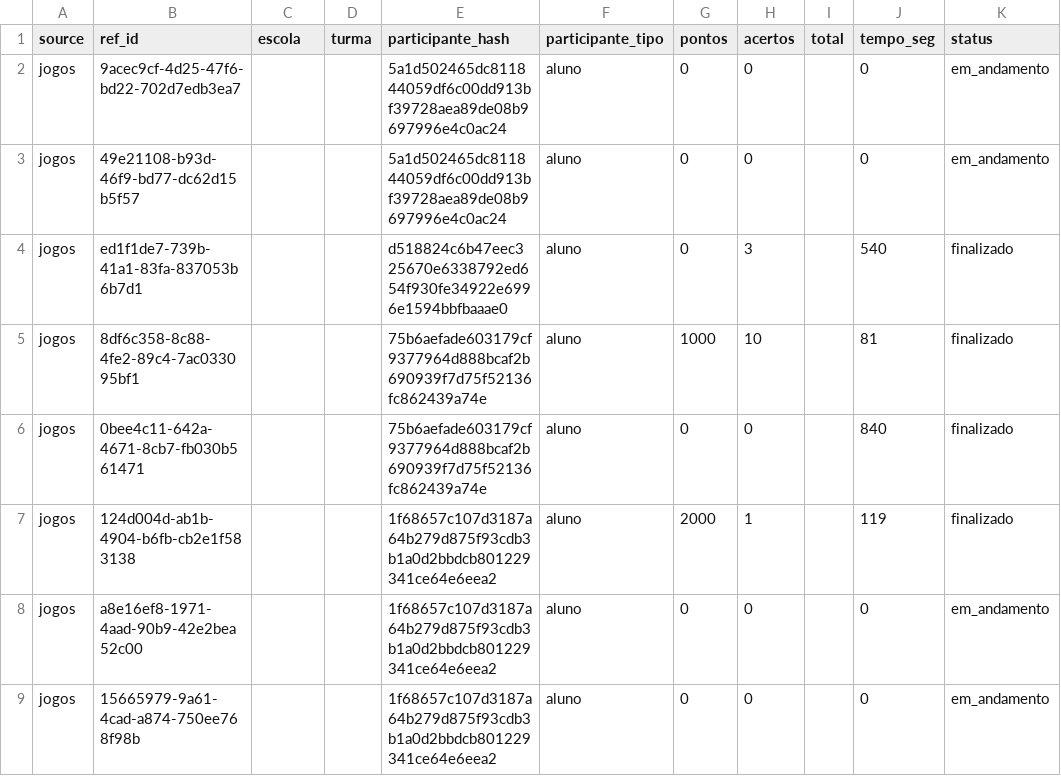
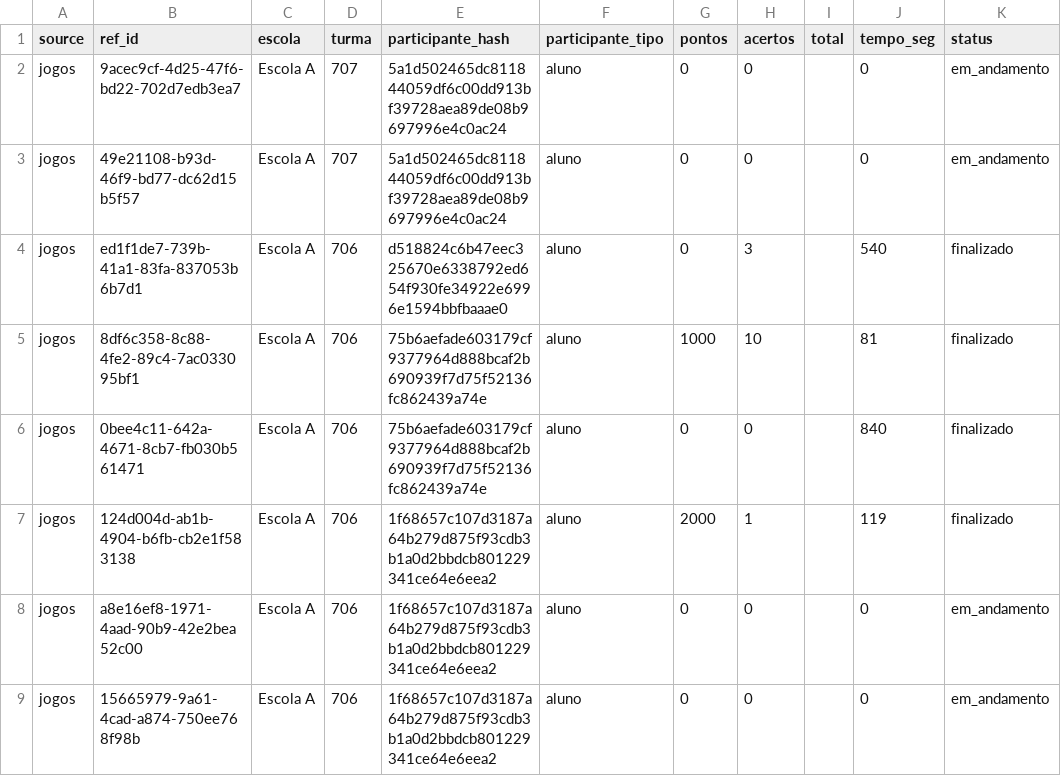
Before and after one commit to wellgois/data-exports, a CSV file: exports/2026/activities_2026-07-04.csv, drawn as a sheet; only a part is shown; the diff names each change by its address in the sheet, - before the commit and + after, or states it on an @@ line.

```diff
--- a/exports/2026/activities_2026-07-04.csv
+++ b/exports/2026/activities_2026-07-04.csv
-C2:C9 (escola): (empty)
+C2:C9 (escola): Escola A
-D2:D3 (turma): (empty)
+D2:D3 (turma): 707
-D4:D9 (turma): (empty)
+D4:D9 (turma): 706
```
Also changed, not shown: exports/2026/activities_2026-06-30.csv, exports/2026/activities_2026-07-01.csv, 6 other files.
